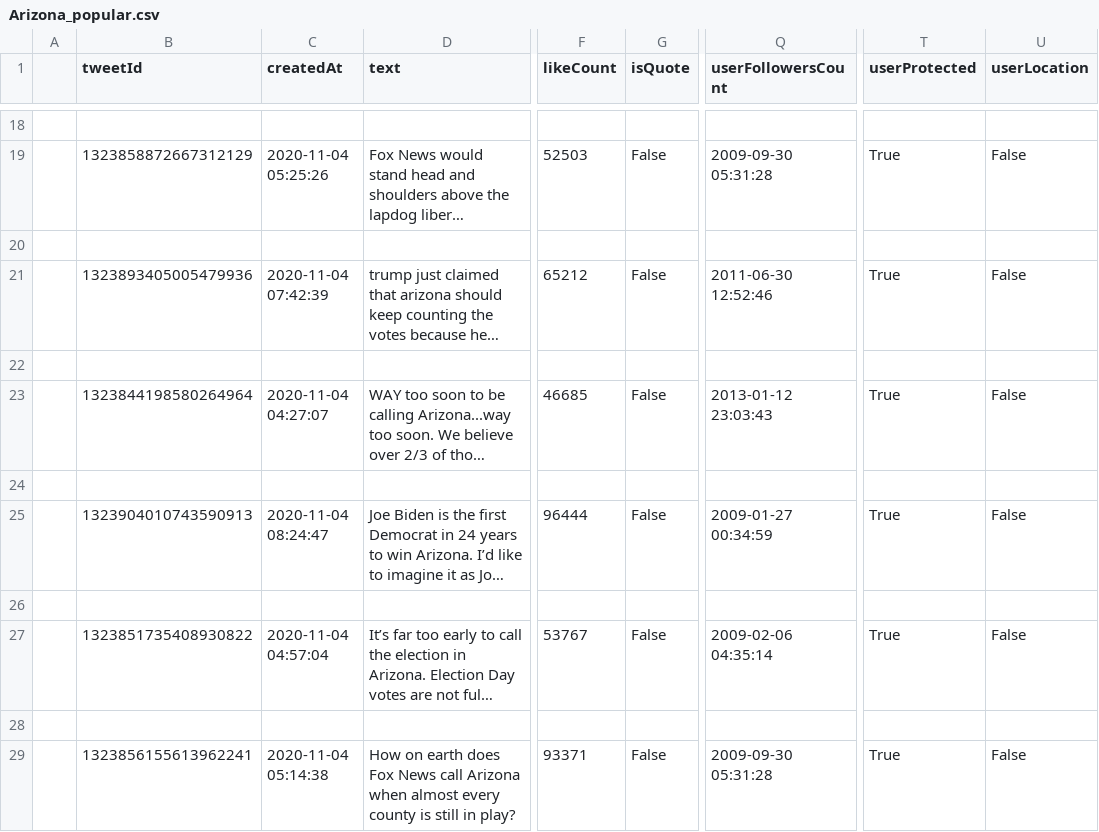
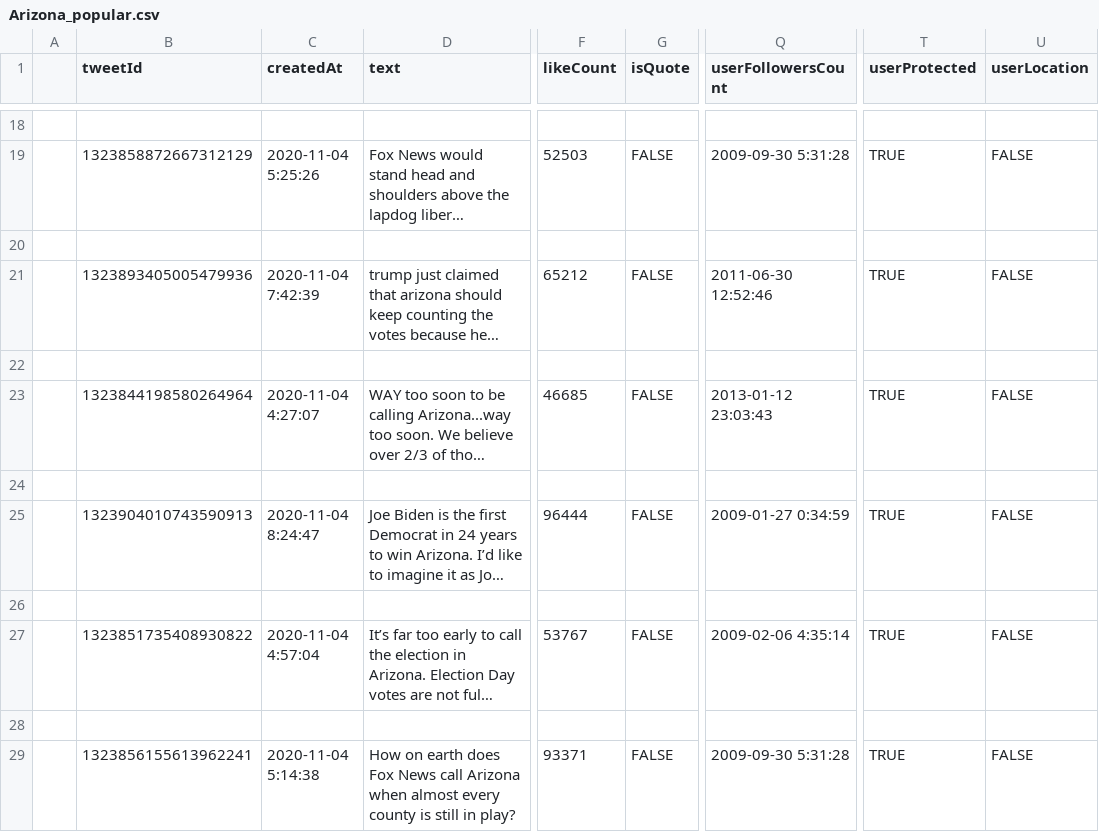
Before and after one commit to aghriss/CS5502_project, a CSV file: Word2Vec/Arizona_popular.csv, drawn as a sheet; only a part is shown, gaps mark what is left out; long unchanged cells end in …; the diff covers the shown part only; the diff names each change by its address in the sheet, - before the commit and + after, or states it on an @@ line.

```diff
--- a/Word2Vec/Arizona_popular.csv
+++ b/Word2Vec/Arizona_popular.csv
-C19 (createdAt): 2020-11-04 05:25:26
+C19 (createdAt): 2020-11-04 5:25:26
-G19 (isQuote): False
+G19 (isQuote): FALSE
-Q19 (userFollowersCount): 2009-09-30 05:31:28
+Q19 (userFollowersCount): 2009-09-30 5:31:28
-T19 (userProtected): True
+T19 (userProtected): TRUE
-U19 (userLocation): False
+U19 (userLocation): FALSE
-C21 (createdAt): 2020-11-04 07:42:39
+C21 (createdAt): 2020-11-04 7:42:39
-G21 (isQuote): False
+G21 (isQuote): FALSE
-T21 (userProtected): True
+T21 (userProtected): TRUE
-U21 (userLocation): False
+U21 (userLocation): FALSE
-C23 (createdAt): 2020-11-04 04:27:07
+C23 (createdAt): 2020-11-04 4:27:07
-G23 (isQuote): False
+G23 (isQuote): FALSE
-T23 (userProtected): True
+T23 (userProtected): TRUE
-U23 (userLocation): False
+U23 (userLocation): FALSE
-C25 (createdAt): 2020-11-04 08:24:47
+C25 (createdAt): 2020-11-04 8:24:47
-G25 (isQuote): False
+G25 (isQuote): FALSE
-Q25 (userFollowersCount): 2009-01-27 00:34:59
+Q25 (userFollowersCount): 2009-01-27 0:34:59
-T25 (userProtected): True
+T25 (userProtected): TRUE
-U25 (userLocation): False
+U25 (userLocation): FALSE
-C27 (createdAt): 2020-11-04 04:57:04
+C27 (createdAt): 2020-11-04 4:57:04
-G27 (isQuote): False
+G27 (isQuote): FALSE
-Q27 (userFollowersCount): 2009-02-06 04:35:14
+Q27 (userFollowersCount): 2009-02-06 4:35:14
-T27 (userProtected): True
+T27 (userProtected): TRUE
-U27 (userLocation): False
+U27 (userLocation): FALSE
-C29 (createdAt): 2020-11-04 05:14:38
+C29 (createdAt): 2020-11-04 5:14:38
-G29 (isQuote): False
+G29 (isQuote): FALSE
-Q29 (userFollowersCount): 2009-09-30 05:31:28
+Q29 (userFollowersCount): 2009-09-30 5:31:28
-T29 (userProtected): True
+T29 (userProtected): TRUE
-U29 (userLocation): False
+U29 (userLocation): FALSE
```
Also changed, not shown: 31 edited cells elsewhere in this file, Word2Vec/Arizona.csv, 3 other files.
